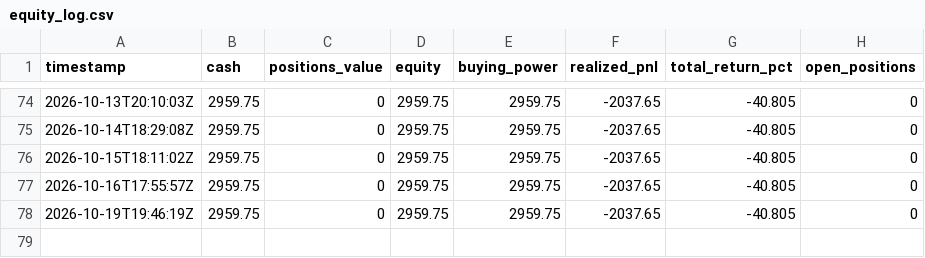
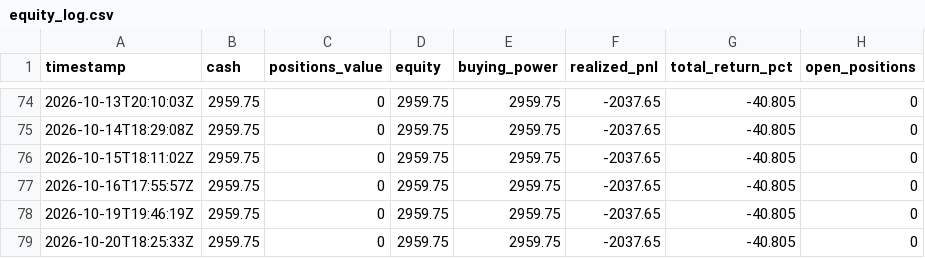
Before and after one commit to pedromarcello21/options_trading, a CSV file: state/equity_log.csv, drawn as a sheet; only a part is shown, gaps mark what is left out; the diff names each change by its address in the sheet, - before the commit and + after, or states it on an @@ line.

```diff
--- a/state/equity_log.csv
+++ b/state/equity_log.csv
+row 79: 2026-10-20T18:25:33Z | 2959.75 | 0 | 2959.75 | 2959.75 | -2037.65 | -40.805 | 0
```
Also changed, not shown: 1 other file.
